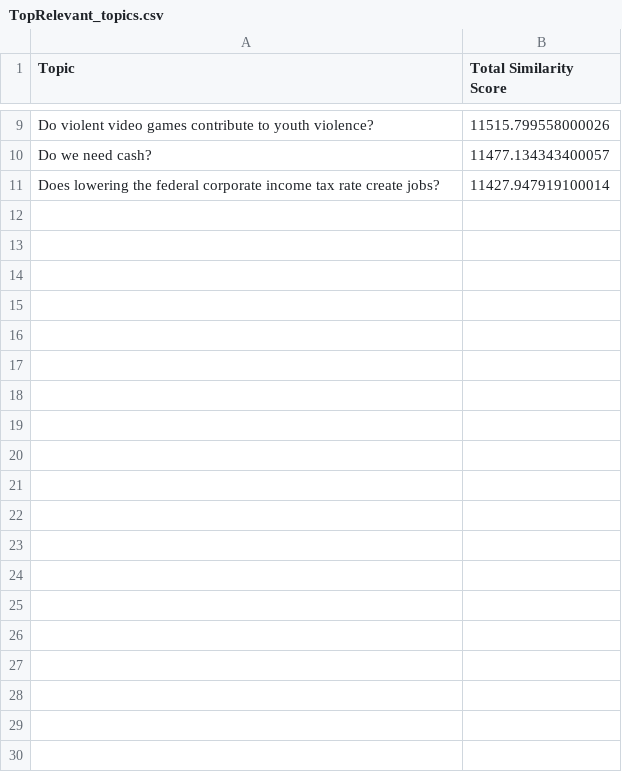
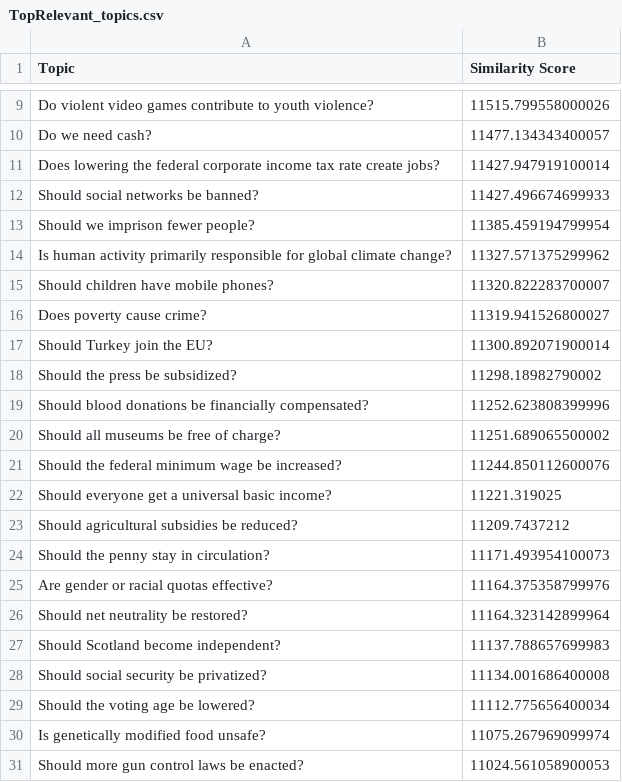
Before and after one commit to mleshashi/thesis-sharma, a CSV file: dataset/TopRelevant_topics.csv, drawn as a sheet; only a part is shown, gaps mark what is left out; the diff names each change by its address in the sheet, - before the commit and + after, or states it on an @@ line.

```diff
--- a/dataset/TopRelevant_topics.csv
+++ b/dataset/TopRelevant_topics.csv
-B1: Total Similarity Score
+B1: Similarity Score
+row 12: Should social networks be banned? | 11427.496674699933
+row 13: Should we imprison fewer people? | 11385.459194799954
+row 14: Is human activity primarily responsible for global climate change? | 11327.571375299962
+row 15: Should children have mobile phones? | 11320.822283700007
+row 16: Does poverty cause crime? | 11319.941526800027
+row 17: Should Turkey join the EU? | 11300.892071900014
+row 18: Should the press be subsidized? | 11298.18982790002
+row 19: Should blood donations be financially compensated? | 11252.623808399996
+row 20: Should all museums be free of charge? | 11251.689065500002
+row 21: Should the federal minimum wage be increased? | 11244.850112600076
+row 22: Should everyone get a universal basic income? | 11221.319025
+row 23: Should agricultural subsidies be reduced? | 11209.7437212
+row 24: Should the penny stay in circulation? | 11171.493954100073
+row 25: Are gender or racial quotas effective? | 11164.375358799976
+row 26: Should net neutrality be restored? | 11164.323142899964
+row 27: Should Scotland become independent? | 11137.788657699983
+row 28: Should social security be privatized? | 11134.001686400008
+row 29: Should the voting age be lowered? | 11112.775656400034
+row 30: Is genetically modified food unsafe? | 11075.267969099974
+row 31: Should more gun control laws be enacted? | 11024.561058900053
```
Also changed, not shown: 2 other files.
